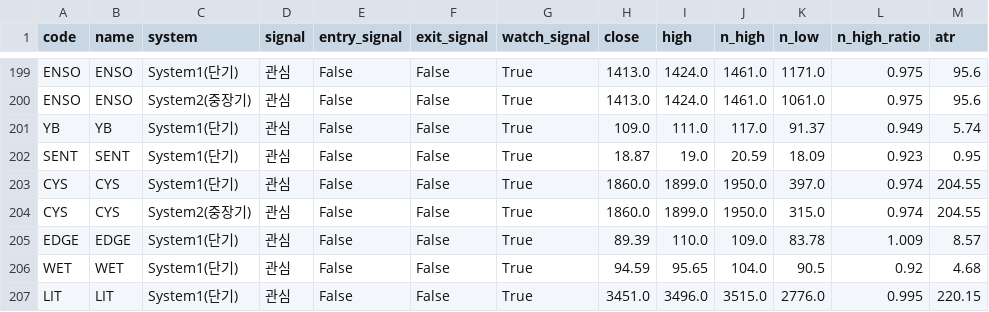
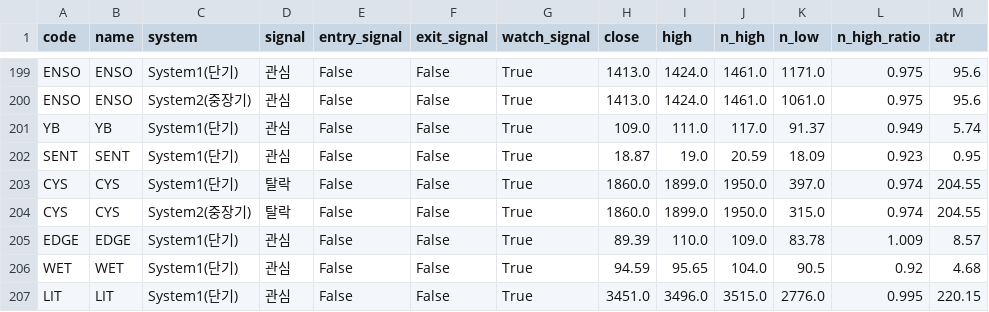
Before and after one commit to harmi6005/turtle-screener, a CSV file: data/turtle_bithumb_result.csv, drawn as a sheet; only a part is shown, gaps mark what is left out.

Commit message:
관심종목 재확인 결과 업데이트

```diff
--- a/data/turtle_bithumb_result.csv
+++ b/data/turtle_bithumb_result.csv
@@ -202,4 +202,4 @@ YB,YB,System1(단기),관심,False,False,True,109.0,111.0,117.0,91.37,0.949,5.74
 SENT,SENT,System1(단기),관심,False,False,True,18.87,19.0,20.59,18.09,0.923,0.95
-CYS,CYS,System1(단기),관심,False,False,True,1860.0,1899.0,1950.0,397.0,0.974,204.55
-CYS,CYS,System2(중장기),관심,False,False,True,1860.0,1899.0,1950.0,315.0,0.974,204.55
+CYS,CYS,System1(단기),탈락,False,False,True,1860.0,1899.0,1950.0,397.0,0.974,204.55
+CYS,CYS,System2(중장기),탈락,False,False,True,1860.0,1899.0,1950.0,315.0,0.974,204.55
 EDGE,EDGE,System1(단기),관심,False,False,True,89.39,110.0,109.0,83.78,1.009,8.57
```
